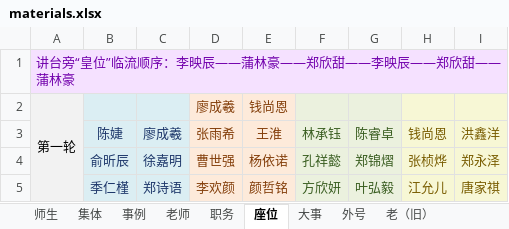
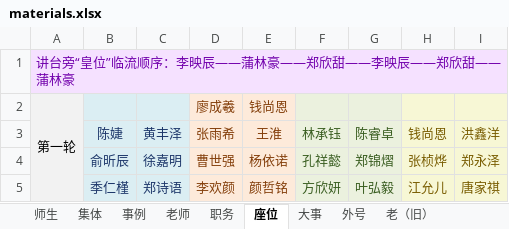
Before and after one commit to dsywy1698/dsywy1698.github.io, an Excel workbook: c/materials.xlsx, sheet 座位, drawn as a sheet; only a part is shown; values as stored, in another font and other column widths than the file's, no borders; the diff names each change by its address in the sheet, - before the commit and + after, or states it on an @@ line.

```diff
--- a/c/materials.xlsx (sheet 座位)
+++ b/c/materials.xlsx (sheet 座位)
-C3: 廖成羲
+C3: 黄丰泽
```
Also changed, not shown: sheet 外号, 3 other files.
